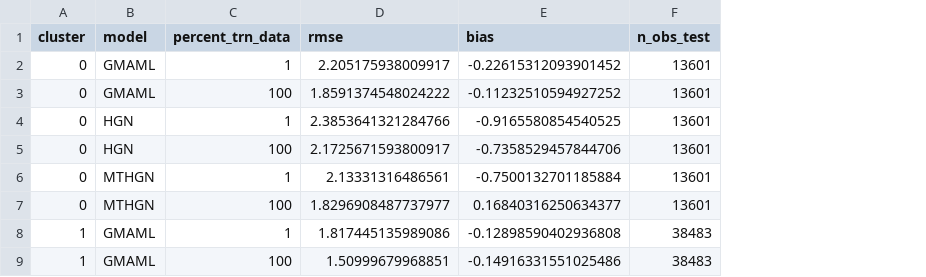
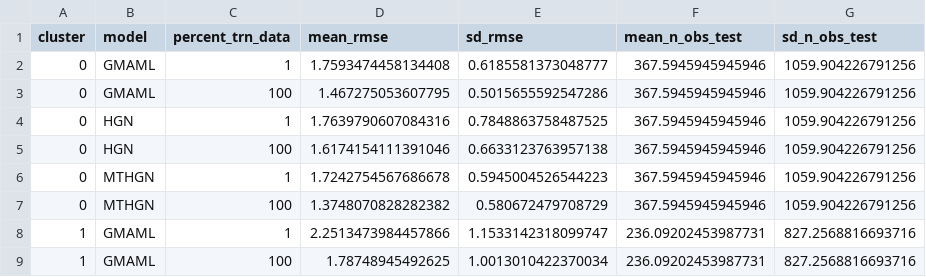
Before and after one commit to jzwart/visualize-drb-model-output, a CSV file: Pitt_SIGKDD_2022_streamflow_temp/out/flow_rmse_cluster_10.csv, drawn as a sheet; only a part is shown; removed rows and columns are numbered as before the commit, all else as after; the diff names each change by its address in the sheet, - before the commit and + after, or states it on an @@ line.

Commit message:
building rmse map

```diff
--- a/Pitt_SIGKDD_2022_streamflow_temp/out/flow_rmse_cluster_10.csv
+++ b/Pitt_SIGKDD_2022_streamflow_temp/out/flow_rmse_cluster_10.csv
-column D (rmse), rows 2-9: 2.205175938009917 | 1.8591374548024222 | 2.3853641321284766 | 2.1725671593800917 | 2.13331316486561 | 1.8296908487737977 | 1.817445135989086 | 1.50999679968851
-column E (bias), rows 2-9: -0.22615312093901452 | -0.11232510594927252 | -0.9165580854540525 | -0.7358529457844706 | -0.7500132701185884 | 0.16840316250634377 | -0.12898590402936808 | -0.14916331551025486
-column F (n_obs_test), rows 2-9: 13601 | 13601 | 13601 | 13601 | 13601 | 13601 | 38483 | 38483
+column D (mean_rmse), rows 2-9: 1.7593474458134408 | 1.467275053607795 | 1.7639790607084316 | 1.6174154111391046 | 1.7242754567686678 | 1.3748070828282382 | 2.2513473984457866 | 1.78748945492625
+column E (sd_rmse), rows 2-9: 0.6185581373048777 | 0.5015655592547286 | 0.7848863758487525 | 0.6633123763957138 | 0.5945004526544223 | 0.580672479708729 | 1.1533142318099747 | 1.0013010422370034
+column F (mean_n_obs_test), rows 2-9: 367.5945945945946 | 367.5945945945946 | 367.5945945945946 | 367.5945945945946 | 367.5945945945946 | 367.5945945945946 | 236.09202453987731 | 236.09202453987731
+column G (sd_n_obs_test), rows 2-9: 1059.904226791256 | 1059.904226791256 | 1059.904226791256 | 1059.904226791256 | 1059.904226791256 | 1059.904226791256 | 827.2568816693716 | 827.2568816693716
```
Also changed, not shown: Pitt_SIGKDD_2022_streamflow_temp/out/temperature_rmse_cluster_10.csv, Pitt_SIGKDD_2022_streamflow_temp/out/temperature_rmse_cluster_5.csv, 9 other files.
